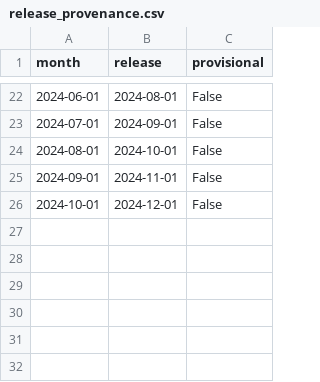
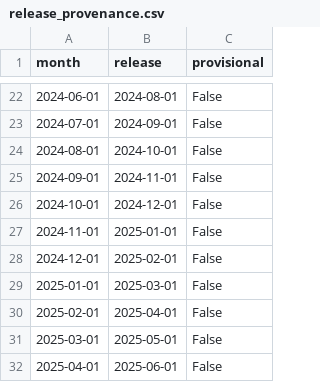
Before and after one commit to terenially23/nhs-wait-times-bayesian-forecast, a CSV file: data/processed/release_provenance.csv, drawn as a sheet; only a part is shown, gaps mark what is left out; the diff names each change by its address in the sheet, - before the commit and + after, or states it on an @@ line.

```diff
--- a/data/processed/release_provenance.csv
+++ b/data/processed/release_provenance.csv
+row 27: 2024-11-01 | 2025-01-01 | False
+row 28: 2024-12-01 | 2025-02-01 | False
+row 29: 2025-01-01 | 2025-03-01 | False
+row 30: 2025-02-01 | 2025-04-01 | False
+row 31: 2025-03-01 | 2025-05-01 | False
+row 32: 2025-04-01 | 2025-06-01 | False
```
Also changed, not shown: data/processed/regional_monthly.csv.
